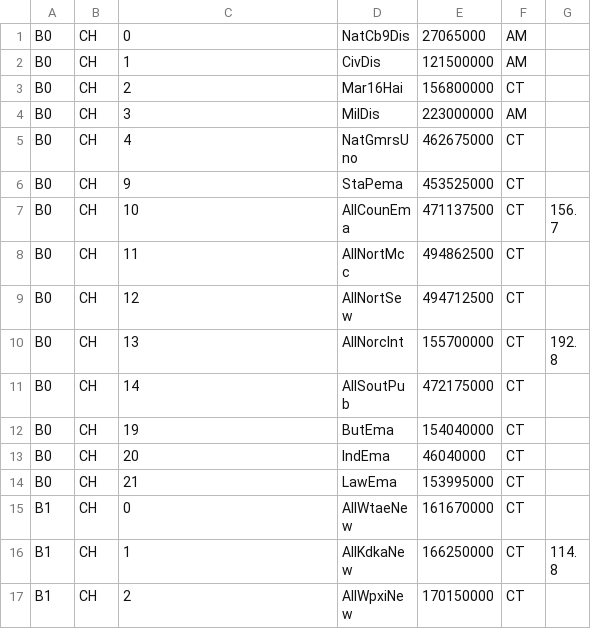
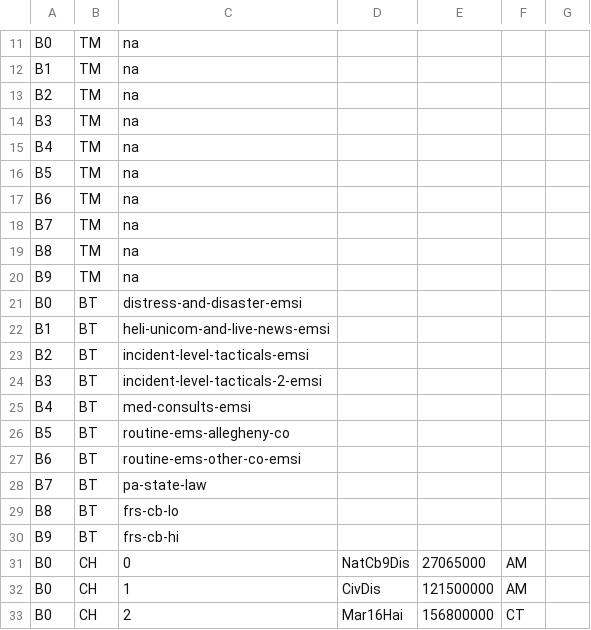
Before and after one commit to KevinAndrewLipscomb/radio, a CSV file: emsi-std.csv, drawn as a sheet; only a part is shown, gaps mark what is left out; the shorter side is filled out with more unchanged rows; the diff covers the shown part only; the diff names each change by its address in the sheet, - before the commit and + after, or states it on an @@ line.

```diff
--- a/emsi-std.csv
+++ b/emsi-std.csv
+row 11: B0 | TM | na
+row 12: B1 | TM | na
+row 13: B2 | TM | na
+row 14: B3 | TM | na
+row 15: B4 | TM | na
+row 16: B5 | TM | na
+row 17: B6 | TM | na
+row 18: B7 | TM | na
+row 19: B8 | TM | na
+row 20: B9 | TM | na
+row 21: B0 | BT | distress-and-disaster-emsi
+row 22: B1 | BT | heli-unicom-and-live-news-emsi
+row 23: B2 | BT | incident-level-tacticals-emsi
+row 24: B3 | BT | incident-level-tacticals-2-emsi
+row 25: B4 | BT | med-consults-emsi
+row 26: B5 | BT | routine-ems-allegheny-co
+row 27: B6 | BT | routine-ems-other-co-emsi
+row 28: B7 | BT | pa-state-law
+row 29: B8 | BT | frs-cb-lo
+row 30: B9 | BT | frs-cb-hi
```
Also changed, not shown: 26 added rows elsewhere in this file, 1 other file.
